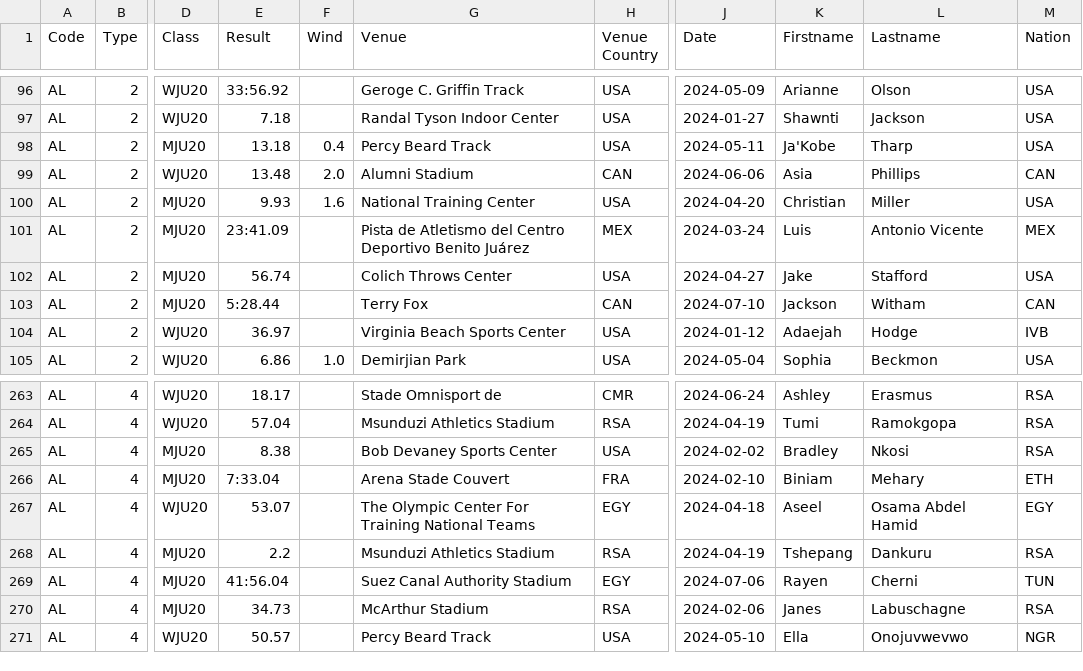
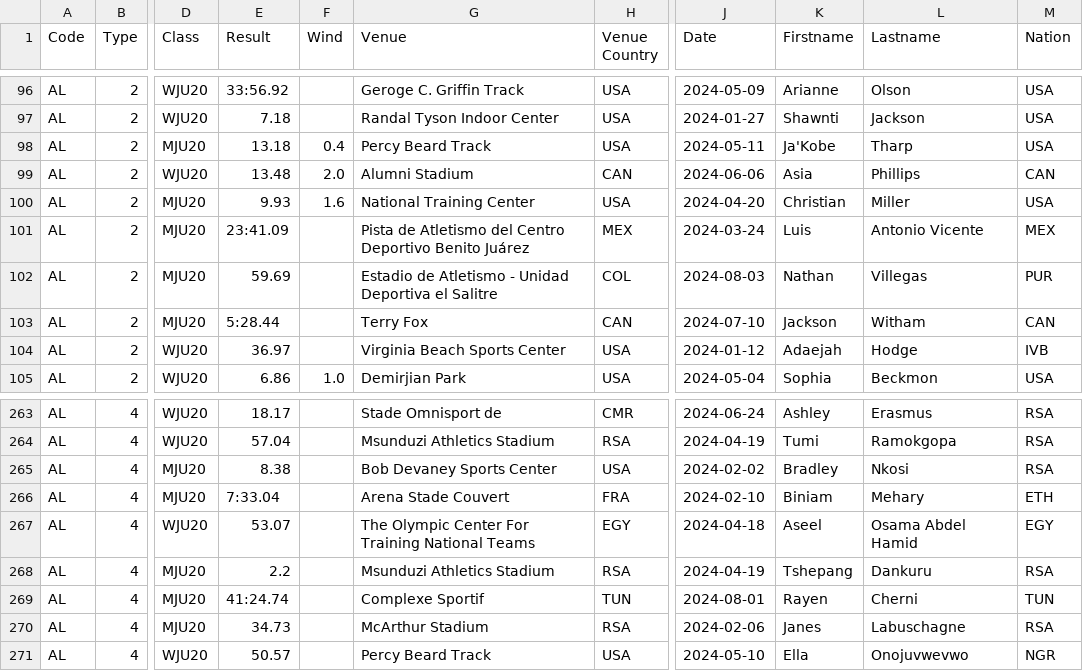
Before and after one commit to nimarion/records, a CSV file: leads/u20/area.csv, drawn as a sheet; only a part is shown, gaps mark what is left out; the diff names each change by its address in the sheet, - before the commit and + after, or states it on an @@ line.

```diff
--- a/leads/u20/area.csv
+++ b/leads/u20/area.csv
-E102 (Result): 56.74
+E102 (Result): 59.69
-G102 (Venue): Colich Throws Center
+G102 (Venue): Estadio de Atletismo - Unidad Deportiva el Salitre
-H102 (Venue Country): USA
+H102 (Venue Country): COL
-J102 (Date): 2024-04-27
+J102 (Date): 2024-08-03
-K102 (Firstname): Jake
+K102 (Firstname): Nathan
-L102 (Lastname): Stafford
+L102 (Lastname): Villegas
-M102 (Nation): USA
+M102 (Nation): PUR
-E269 (Result): 41:56.04
+E269 (Result): 41:24.74
-G269 (Venue): Suez Canal Authority Stadium
+G269 (Venue): Complexe Sportif
-H269 (Venue Country): EGY
+H269 (Venue Country): TUN
-J269 (Date): 2024-07-06
+J269 (Date): 2024-08-01
```
Also changed, not shown: leads/senior/area.csv, leads/senior/world.csv.
